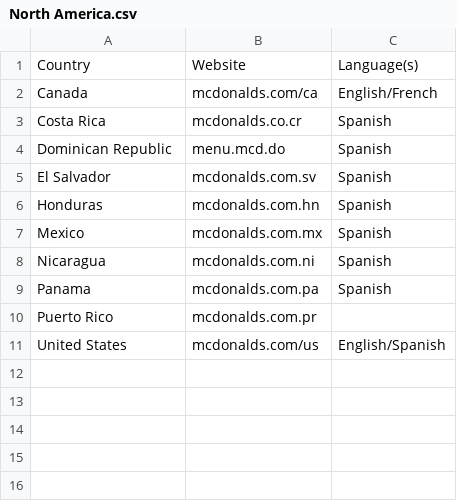
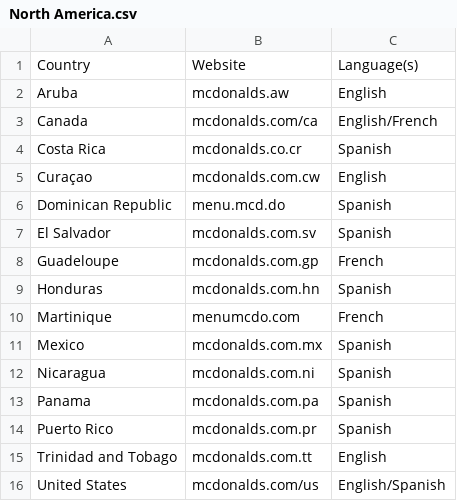
Before and after one commit to OliverDeBrisbane/Fast-Food-Franchises, a CSV file: McDonald's/North America.csv, drawn as a sheet.

Commit message:
Update North America.csv

```diff
--- a/McDonald's/North America.csv
+++ b/McDonald's/North America.csv
@@ -1,7 +1,11 @@
 Country,Website,Language(s)
+Aruba,mcdonalds.aw,English
 Canada,mcdonalds.com/ca,English/French
 Costa Rica,mcdonalds.co.cr,Spanish
+Curaçao,mcdonalds.com.cw,English
 Dominican Republic,menu.mcd.do,Spanish
 El Salvador,mcdonalds.com.sv,Spanish
+Guadeloupe,mcdonalds.com.gp,French
 Honduras,mcdonalds.com.hn,Spanish
+Martinique,menumcdo.com,French
 Mexico,mcdonalds.com.mx,Spanish
@@ -9,3 +13,4 @@ Nicaragua,mcdonalds.com.ni,Spanish
 Panama,mcdonalds.com.pa,Spanish
-Puerto Rico,mcdonalds.com.pr
+Puerto Rico,mcdonalds.com.pr,Spanish
+Trinidad and Tobago,mcdonalds.com.tt,English
 United States,mcdonalds.com/us,English/Spanish
```
